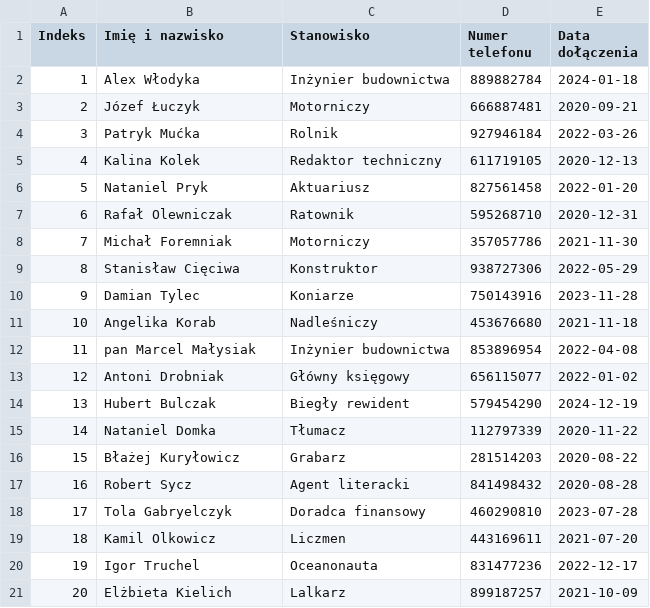
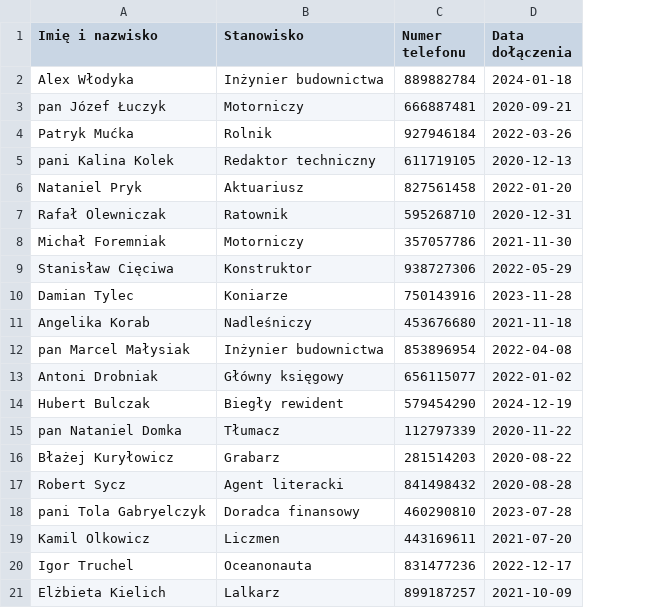
Before and after one commit to AzarrAb00ser/winf, a CSV file: lab.csv, drawn as a sheet; removed rows and columns are numbered as before the commit, all else as after; the diff names each change by its address in the sheet, - before the commit and + after, or states it on an @@ line.

Commit message:
Update lab.csv

```diff
--- a/lab.csv
+++ b/lab.csv
-column A (Indeks), rows 2-21: 1 | 2 | 3 | 4 | 5 | 6 | 7 | 8 | 9 | 10 | 11 | 12 | 13 | 14 | 15 | 16 | 17 | 18 | 19 | 20
-A3 (Imię i nazwisko): Józef Łuczyk
+A3 (Imię i nazwisko): pan Józef Łuczyk
-A5 (Imię i nazwisko): Kalina Kolek
+A5 (Imię i nazwisko): pani Kalina Kolek
-A15 (Imię i nazwisko): Nataniel Domka
+A15 (Imię i nazwisko): pan Nataniel Domka
-A18 (Imię i nazwisko): Tola Gabryelczyk
+A18 (Imię i nazwisko): pani Tola Gabryelczyk
```
